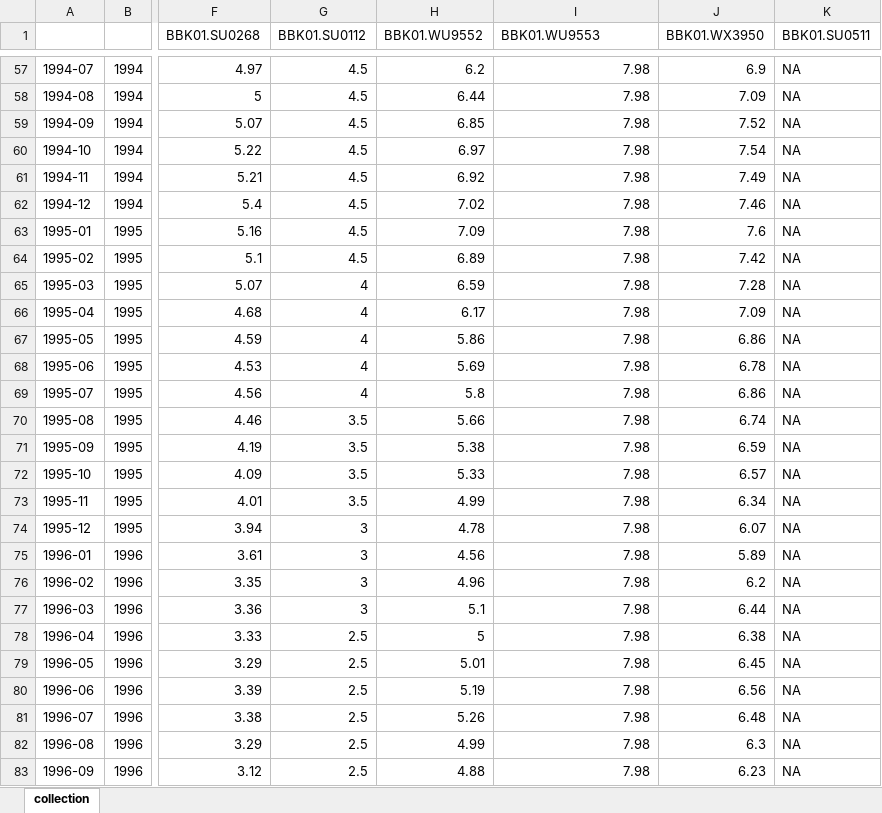
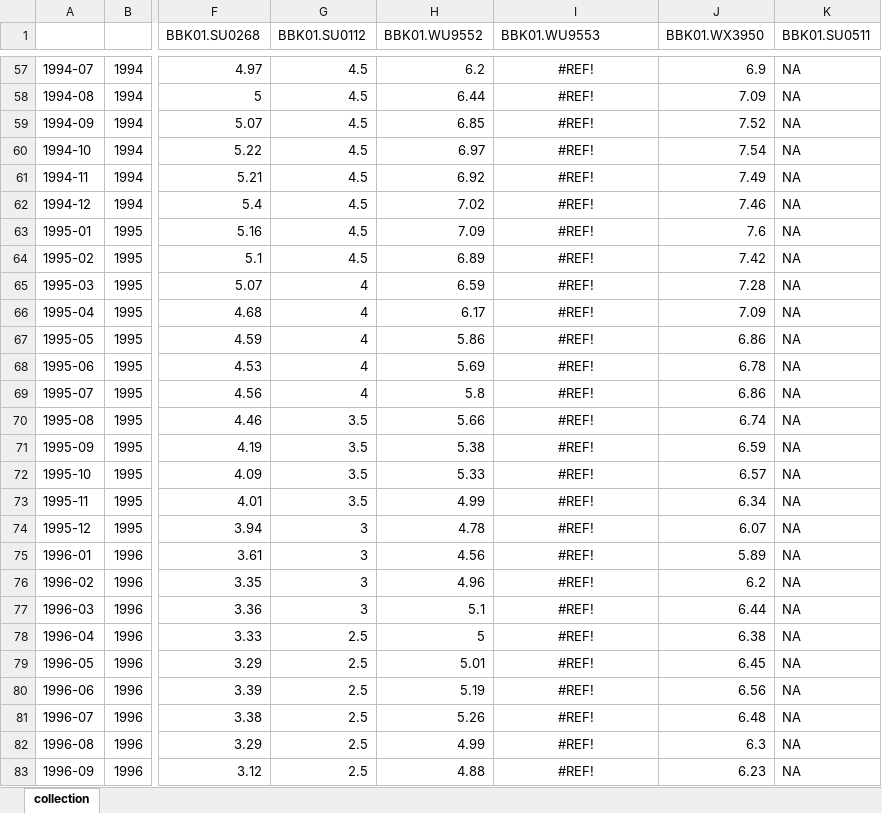
Before and after one commit to dullibri/zeit-2, an Excel workbook: Data/BuBa/Data/collection.xlsx, sheet collection, drawn as a sheet; only a part is shown, gaps mark what is left out; values as stored, in another font and other column widths than the file's, no borders; the diff covers the shown part only; the diff names each change by its address in the sheet, - before the commit and + after, or states it on an @@ line.

```diff
--- a/Data/BuBa/Data/collection.xlsx (sheet collection)
+++ b/Data/BuBa/Data/collection.xlsx (sheet collection)
-I57:I83 (BBK01.WU9553): 7.98
+I57:I83 (BBK01.WU9553): #REF!
-I57:I83 alignment: right
+I57:I83 alignment: center
```
Also changed, not shown: 1185 edited cells and cell formats elsewhere in this sheet, formulas that keep their value, Data/EC/EC collection.xlsx, Data/ECB/data collection.xlsx, 7 other files.
